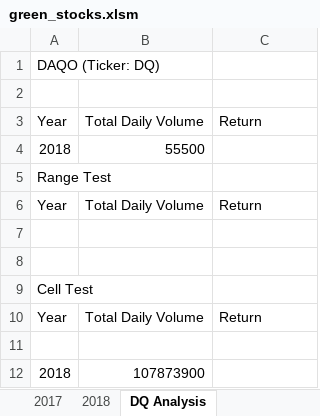
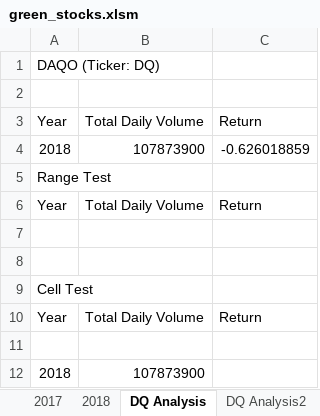
Before and after one commit to MikMickey/stocks-analysis, an Excel workbook: green_stocks.xlsm, sheet DQ Analysis, drawn as a sheet; values as stored, in another font and other column widths than the file's, no borders; the diff names each change by its address in the sheet, - before the commit and + after, or states it on an @@ line.

```diff
--- a/green_stocks.xlsm (sheet DQ Analysis)
+++ b/green_stocks.xlsm (sheet DQ Analysis)
+sheet tab: DQ Analysis2
-B4: 55500
+B4: 107873900
-C4: (empty)
+C4: -0.626018859
```
Also changed, not shown: sheet 2018, other sheet tabs.
